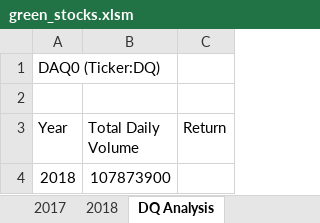
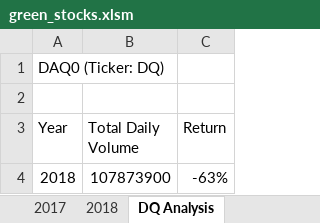
Before and after one commit to cynmmarin/Stock-Analysis, an Excel workbook: green_stocks.xlsm, sheet DQ Analysis, drawn as a sheet; values as stored, in another font and other column widths than the file's, no borders; the diff names each change by its address in the sheet, - before the commit and + after, or states it on an @@ line.

Commit message:
Section 2.2.4 Get DQ's Yearly Return for 2018

```diff
--- a/green_stocks.xlsm (sheet DQ Analysis)
+++ b/green_stocks.xlsm (sheet DQ Analysis)
-A1 (Year): DAQ0 (Ticker:DQ)
+A1 (Year): DAQ0 (Ticker: DQ)
-C4 (Return): (empty)
+C4 (Return): -63%
```
